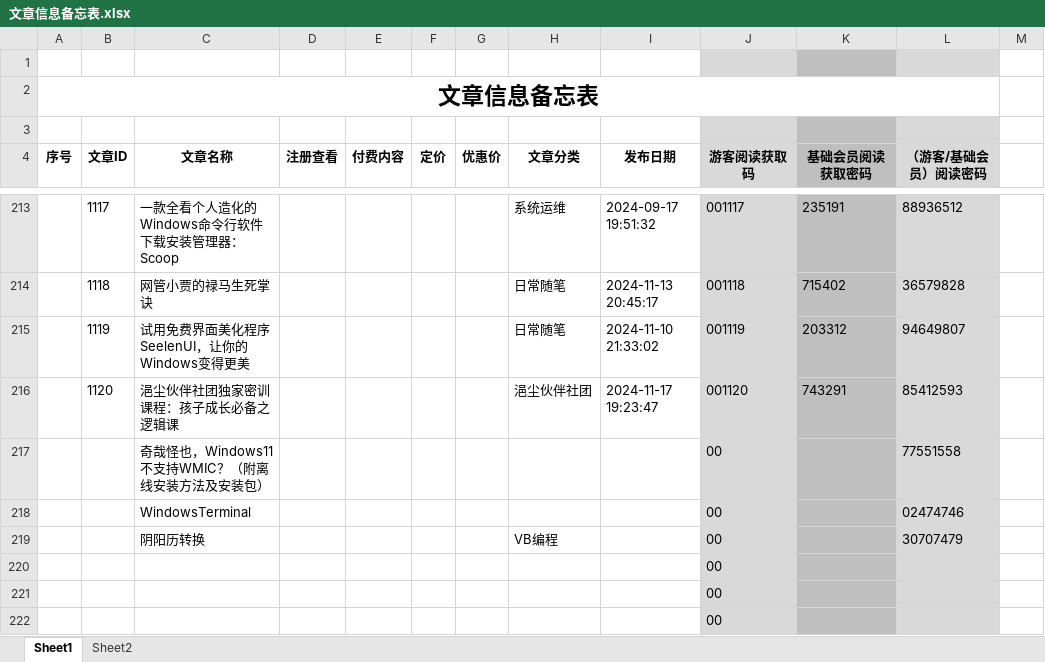
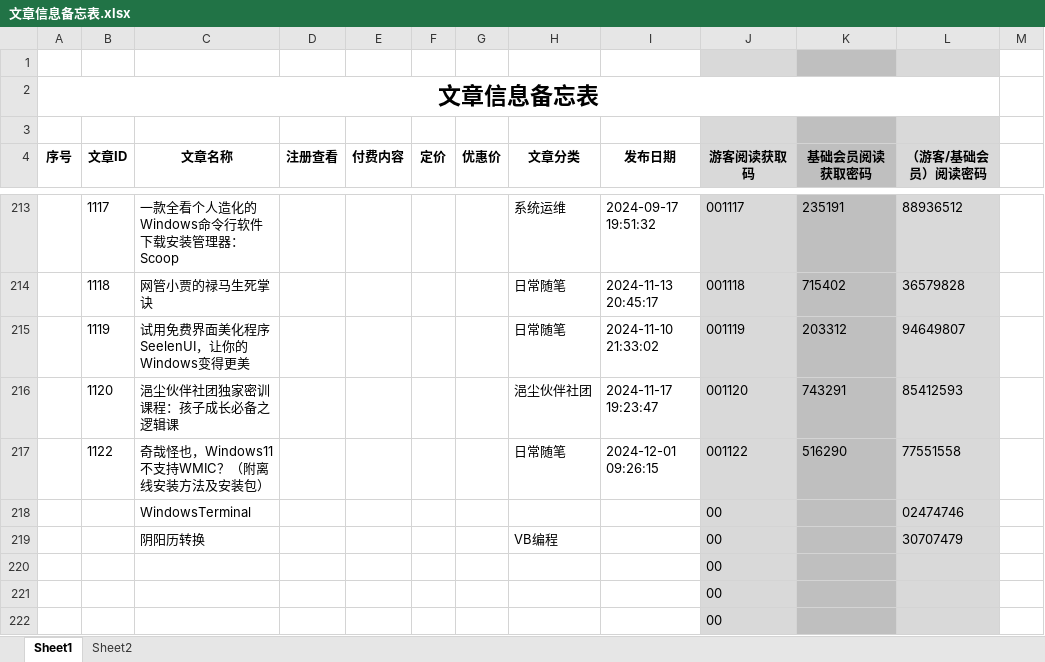
Before and after one commit to panxibei/writing, an Excel workbook: 11_付费课程/99.资料/文章信息备忘表.xlsx, sheet Sheet1, drawn as a sheet; only a part is shown, gaps mark what is left out; values as stored, in another font and other column widths than the file's, no borders; conditional formats not drawn; removed rows and columns are numbered as before the commit, all else as after; the diff names each change by its address in the sheet, - before the commit and + after, or states it on an @@ line.

```diff
--- a/11_付费课程/99.资料/文章信息备忘表.xlsx (sheet Sheet1)
+++ b/11_付费课程/99.资料/文章信息备忘表.xlsx (sheet Sheet1)
-row 217:  |  | 奇哉怪也，Windows11不支持WMIC？（附离线安装方法及安装包） |  |  |  |  |  |  | 00 |  | 77551558
+row 217:  | 1122 | 奇哉怪也，Windows11不支持WMIC？（附离线安装方法及安装包） |  |  |  |  | 日常随笔 | 2024-12-01 09:26:15 | 001122 | 516290 | 77551558
```
Also changed, not shown: 2 other files.
